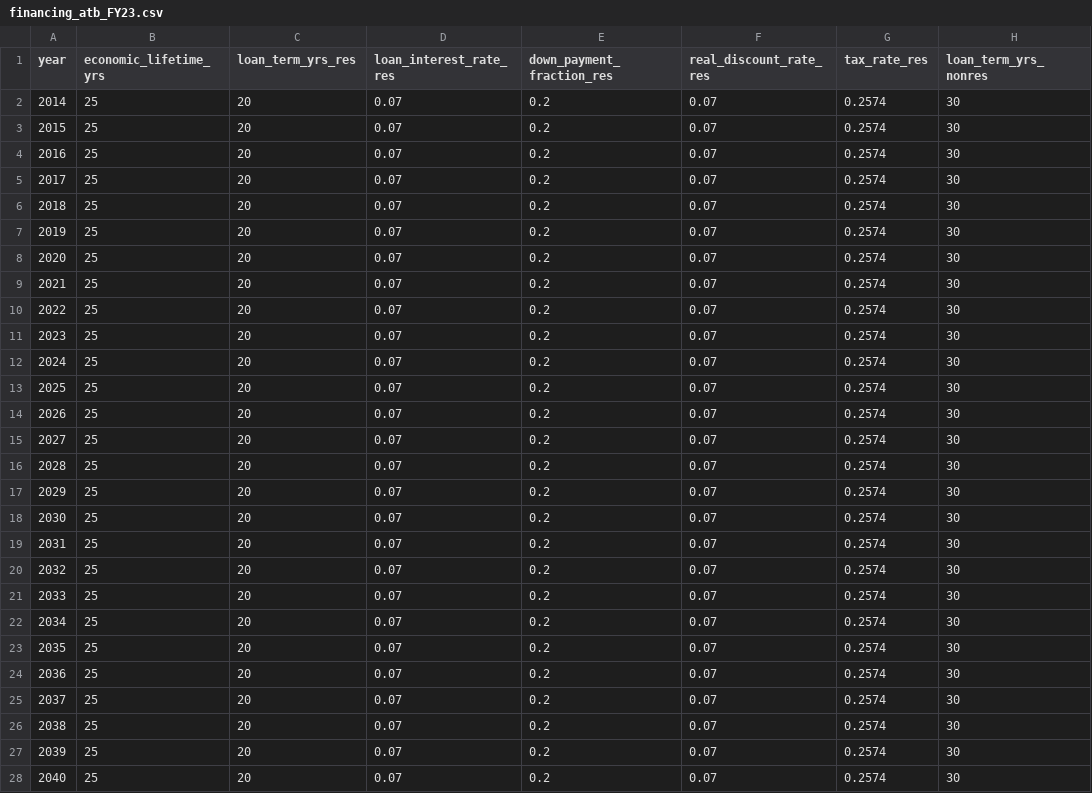
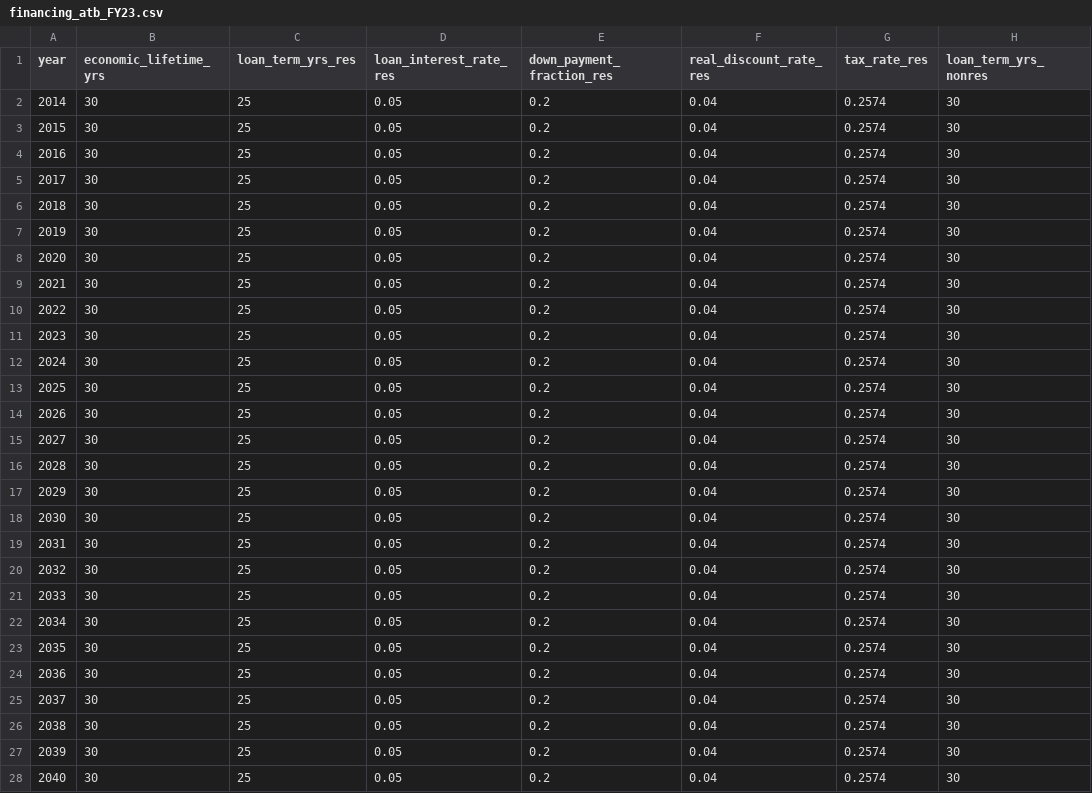
Before and after one commit to tsgsteele/dgen, a CSV file: dgen_os/input_data/financing_terms/financing_atb_FY23.csv, drawn as a sheet; only a part is shown; the diff covers the shown part only; the diff names each change by its address in the sheet, - before the commit and + after, or states it on an @@ line.

```diff
--- a/dgen_os/input_data/financing_terms/financing_atb_FY23.csv
+++ b/dgen_os/input_data/financing_terms/financing_atb_FY23.csv
-B2:B28 (economic_lifetime_yrs): 25
+B2:B28 (economic_lifetime_yrs): 30
-C2:C28 (loan_term_yrs_res): 20
+C2:C28 (loan_term_yrs_res): 25
-D2:D28 (loan_interest_rate_res): 0.07
+D2:D28 (loan_interest_rate_res): 0.05
-F2:F28 (real_discount_rate_res): 0.07
+F2:F28 (real_discount_rate_res): 0.04
```
Also changed, not shown: 40 edited cells elsewhere in this file, 4 other files.
